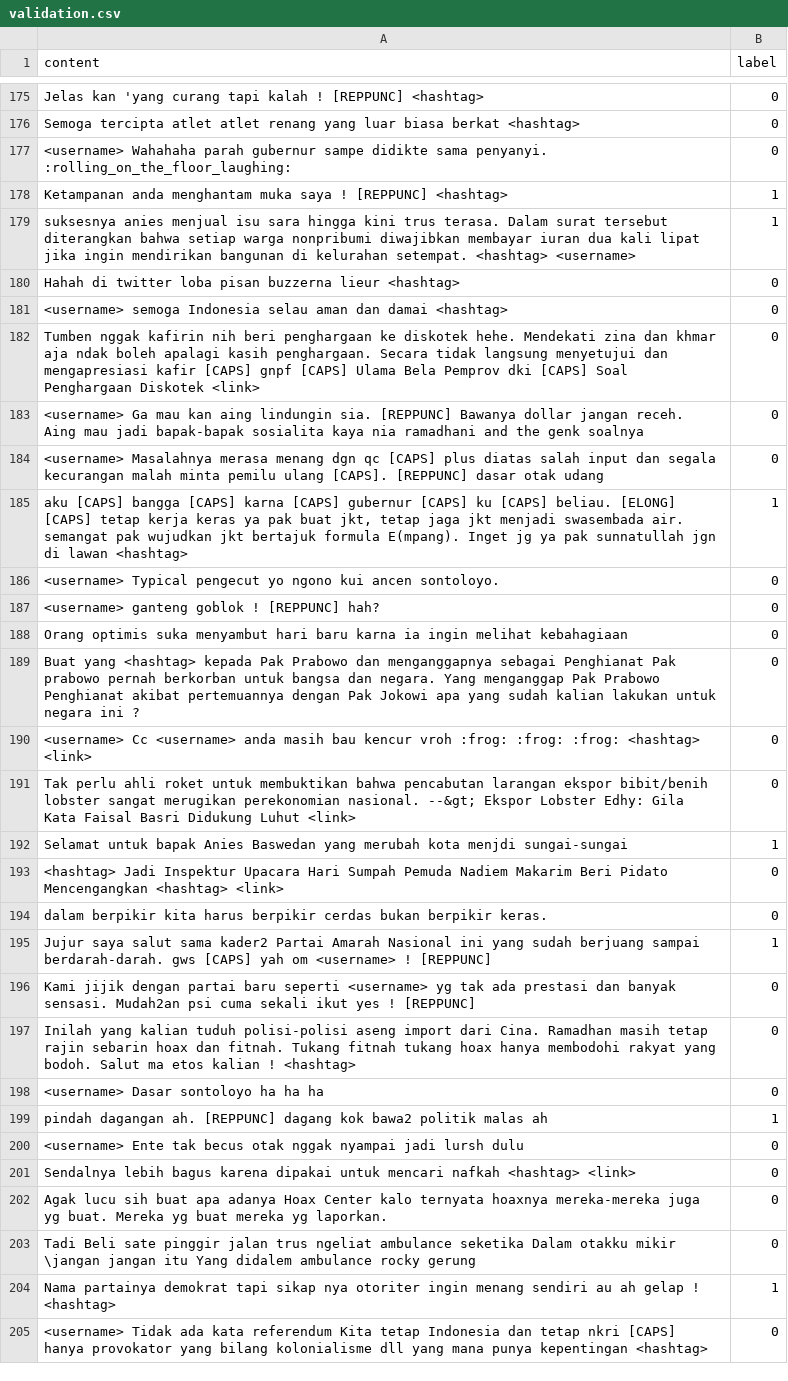
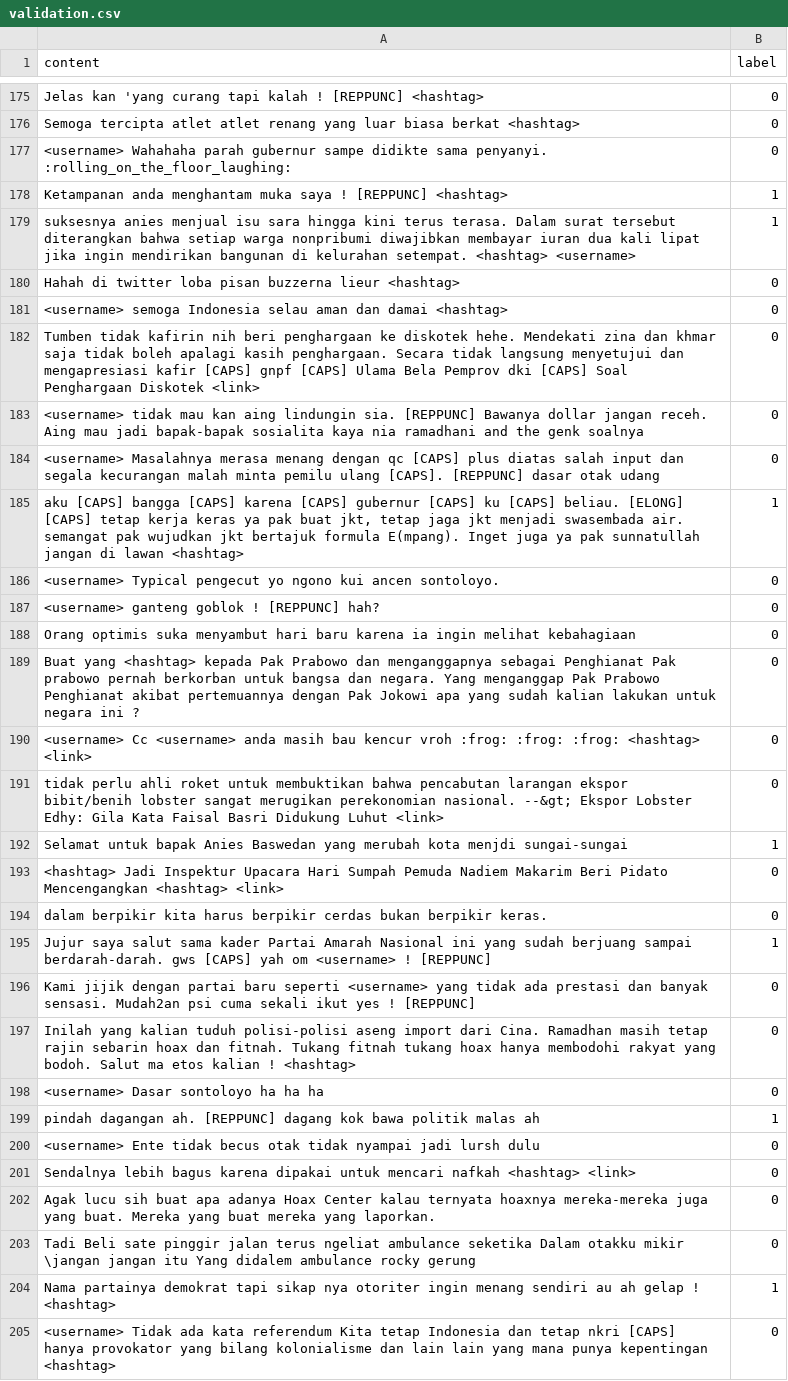
Before and after one commit to audihus/Sarcasm-Detection, a CSV file: id_sarcasm/preprocessed_data/twitter_ready/validation.csv, drawn as a sheet; only a part is shown, gaps mark what is left out; the diff covers the shown part only; the diff names each change by its address in the sheet, - before the commit and + after, or states it on an @@ line.

```diff
--- a/id_sarcasm/preprocessed_data/twitter_ready/validation.csv
+++ b/id_sarcasm/preprocessed_data/twitter_ready/validation.csv
-A179 (content): …hingga kini trus terasa. Dalam…
+A179 (content): …hingga kini terus terasa. Dalam…
-A182 (content): Tumben nggak kafirin nih beri penghargaan ke diskotek hehe. Mendekati zina dan khmar aja ndak boleh apalagi…
+A182 (content): Tumben tidak kafirin nih beri penghargaan ke diskotek hehe. Mendekati zina dan khmar saja tidak boleh apalagi…
-A183 (content): <username> Ga mau kan…
+A183 (content): <username> tidak mau kan…
-A184 (content): …merasa menang dgn qc [CAPS]…
+A184 (content): …merasa menang dengan qc [CAPS]…
-A185 (content): …bangga [CAPS] karna [CAPS] gubernur [CAPS] ku [CAPS] beliau. [ELONG] [CAPS] tetap kerja keras ya pak buat jkt, tetap jaga jkt menjadi swasembada air. semangat pak wujudkan jkt bertajuk formula E(mpang). Inget jg ya pak sunnatullah jgn di lawan…
+A185 (content): …bangga [CAPS] karena [CAPS] gubernur [CAPS] ku [CAPS] beliau. [ELONG] [CAPS] tetap kerja keras ya pak buat jkt, tetap jaga jkt menjadi swasembada air. semangat pak wujudkan jkt bertajuk formula E(mpang). Inget juga ya pak sunnatullah jangan di lawan…
-A188 (content): …hari baru karna ia ingin…
+A188 (content): …hari baru karena ia ingin…
-A191 (content): Tak perlu ahli…
+A191 (content): tidak perlu ahli…
-A195 (content): …salut sama kader2 Partai Amarah…
+A195 (content): …salut sama kader Partai Amarah…
-A196 (content): …seperti <username> yg tak ada prestasi…
+A196 (content): …seperti <username> yang tidak ada prestasi…
-A199 (content): …dagang kok bawa2 politik malas…
+A199 (content): …dagang kok bawa politik malas…
-A200 (content): <username> Ente tak becus otak nggak nyampai jadi…
+A200 (content): <username> Ente tidak becus otak tidak nyampai jadi…
-A202 (content): …Hoax Center kalo ternyata hoaxnya mereka-mereka juga yg buat. Mereka yg buat mereka yg laporkan.
+A202 (content): …Hoax Center kalau ternyata hoaxnya mereka-mereka juga yang buat. Mereka yang buat mereka yang laporkan.
-A203 (content): …pinggir jalan trus ngeliat ambulance…
+A203 (content): …pinggir jalan terus ngeliat ambulance…
-A205 (content): …bilang kolonialisme dll yang mana…
+A205 (content): …bilang kolonialisme dan lain lain yang mana…
```
Also changed, not shown: 101 edited cells elsewhere in this file, id_sarcasm/preprocessed_data/twitter_ready/test.csv, id_sarcasm/preprocessed_data/twitter_ready/train.csv, 6 other files.
